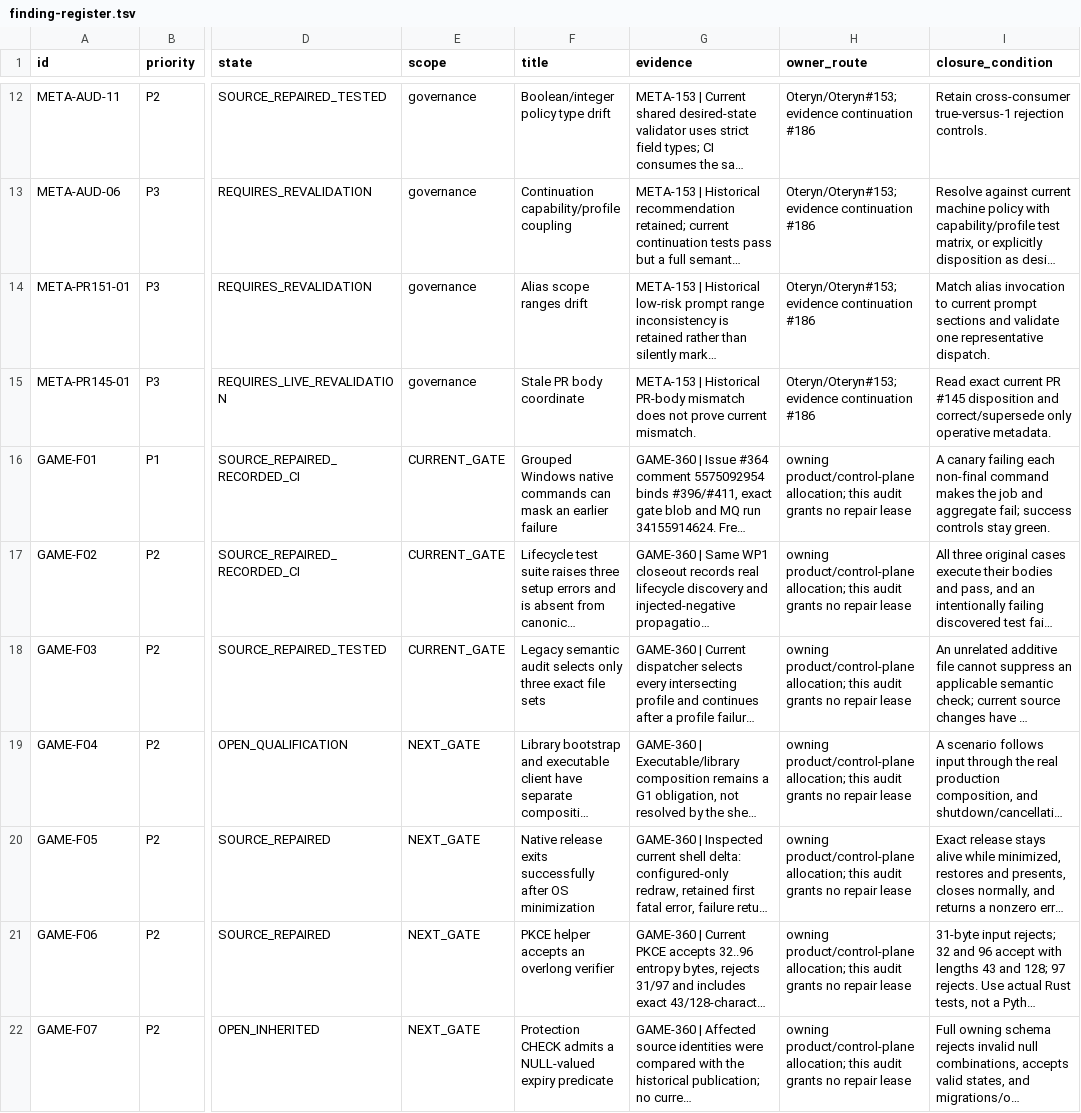
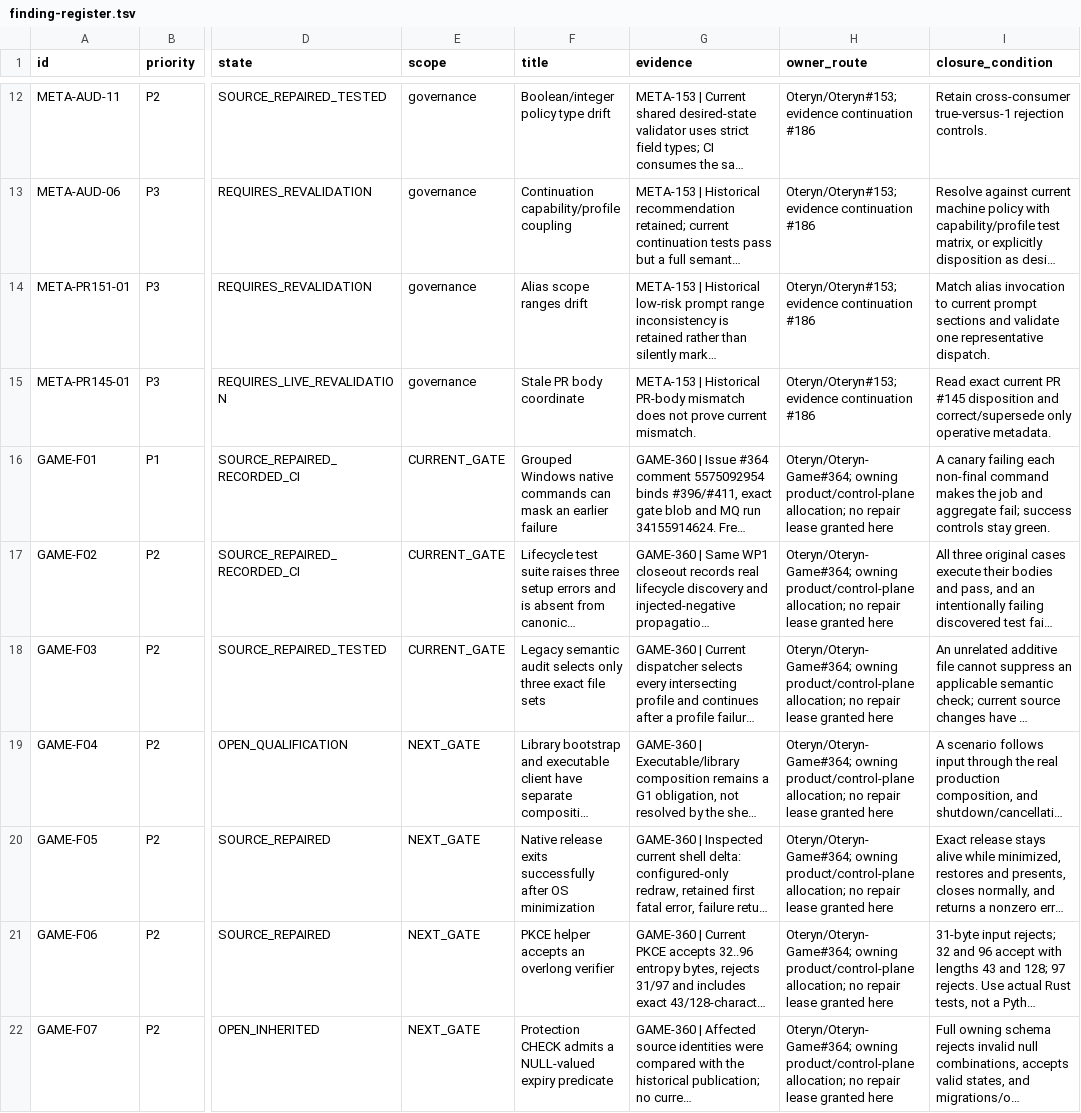
Before and after one commit to Oteryn/Oteryn, a TSV file: docs/evidence/organization-audit-20260907/finding-register.tsv, drawn as a sheet; only a part is shown, gaps mark what is left out; long unchanged cells end in …; the diff covers the shown part only; the diff names each change by its address in the sheet, - before the commit and + after, or states it on an @@ line.

Commit message:
docs(audit): publish R3 native evidence, scoped coverage and verified recount (#186)

```diff
--- a/docs/evidence/organization-audit-20260907/finding-register.tsv
+++ b/docs/evidence/organization-audit-20260907/finding-register.tsv
-H16:H22 (owner_route): owning product/control-plane allocation; this audit grants no repair lease
+H16:H22 (owner_route): Oteryn/Oteryn-Game#364; owning product/control-plane allocation; no repair lease granted here
```
Also changed, not shown: 1 added row and 39 edited cells elsewhere in this file, docs/evidence/organization-audit-20260907/domain-matrix.tsv, 25 other files.
